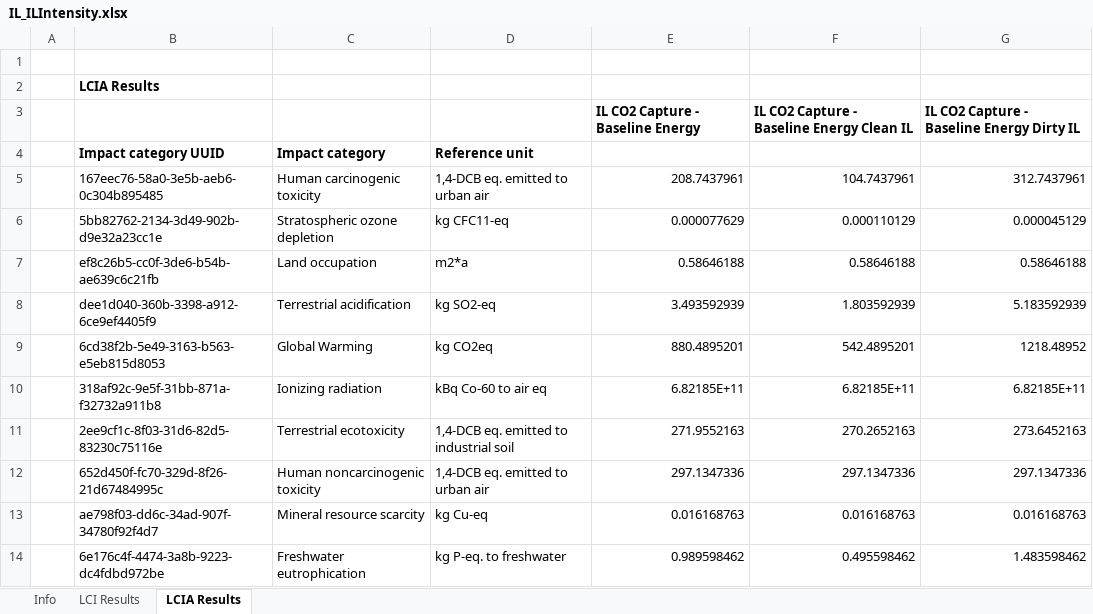
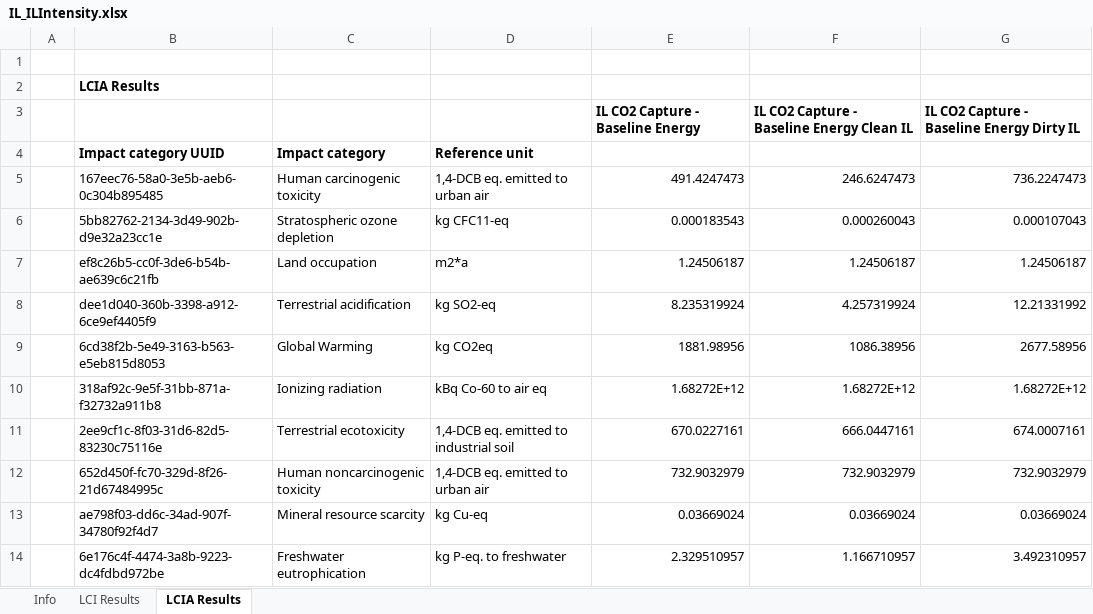
Before and after one commit to abjean-ISU/BulkGastoAtomizedLiquidForDAC_2026, an Excel workbook: LCA/OpenLCA Results/IL_ILIntensity.xlsx, sheet LCIA Results, drawn as a sheet; only a part is shown; values as stored, in another font and other column widths than the file's, no borders; the diff covers the shown part only; the diff names each change by its address in the sheet, - before the commit and + after, or states it on an @@ line.

```diff
--- a/LCA/OpenLCA Results/IL_ILIntensity.xlsx (sheet LCIA Results)
+++ b/LCA/OpenLCA Results/IL_ILIntensity.xlsx (sheet LCIA Results)
-E5: 208.7437961
+E5: 491.4247473
-F5: 104.7437961
+F5: 246.6247473
-G5: 312.7437961
+G5: 736.2247473
-E6: 0.000077629
+E6: 0.000183543
-F6: 0.000110129
+F6: 0.000260043
-G6: 0.000045129
+G6: 0.000107043
-E7: 0.58646188
+E7: 1.24506187
-F7: 0.58646188
+F7: 1.24506187
-G7: 0.58646188
+G7: 1.24506187
-E8: 3.493592939
+E8: 8.235319924
-F8: 1.803592939
+F8: 4.257319924
-G8: 5.183592939
+G8: 12.21331992
-E9: 880.4895201
+E9: 1881.98956
-F9: 542.4895201
+F9: 1086.38956
-G9: 1218.48952
+G9: 2677.58956
-E10: 6.82185E+11
+E10: 1.68272E+12
-F10: 6.82185E+11
+F10: 1.68272E+12
-G10: 6.82185E+11
+G10: 1.68272E+12
-E11: 271.9552163
+E11: 670.0227161
-F11: 270.2652163
+F11: 666.0447161
-G11: 273.6452163
+G11: 674.0007161
-E12: 297.1347336
+E12: 732.9032979
-F12: 297.1347336
+F12: 732.9032979
-G12: 297.1347336
+G12: 732.9032979
-E13: 0.016168763
+E13: 0.03669024
-F13: 0.016168763
+F13: 0.03669024
-G13: 0.016168763
+G13: 0.03669024
-E14: 0.989598462
+E14: 2.329510957
-F14: 0.495598462
+F14: 1.166710957
-G14: 1.483598462
+G14: 3.492310957
```
Also changed, not shown: 24 edited cells elsewhere in this sheet, sheet LCI Results, LCA/OpenLCA Results/IL_ElecDemand.xlsx, LCA/OpenLCA Results/IL_EnergySource.xlsx, 13 other files.
